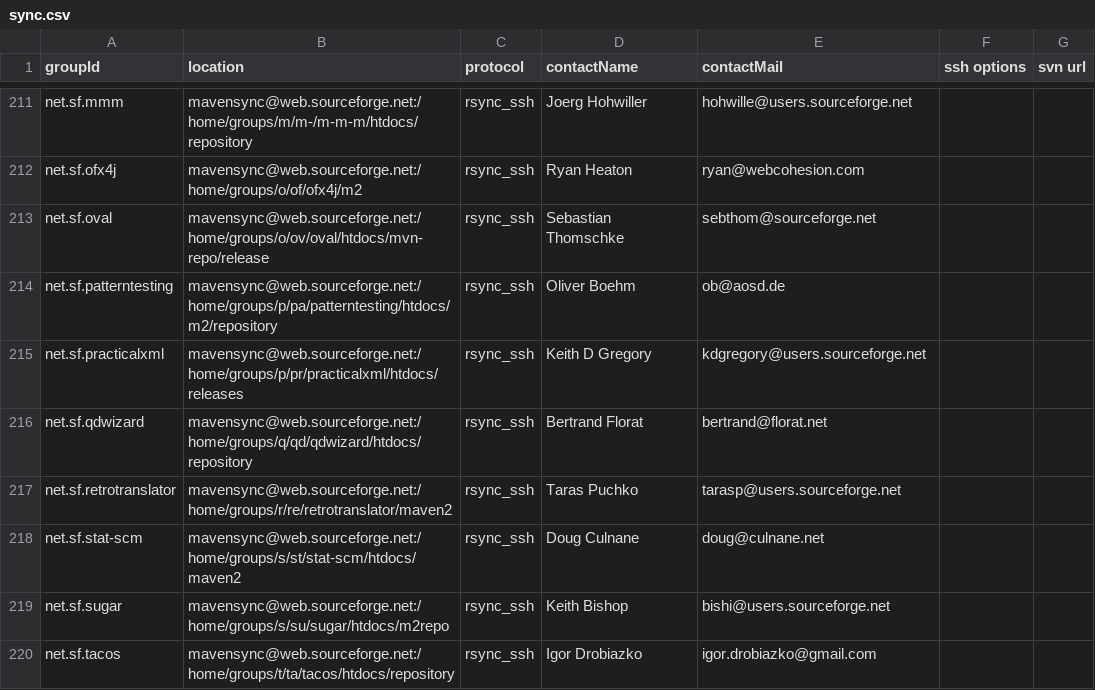
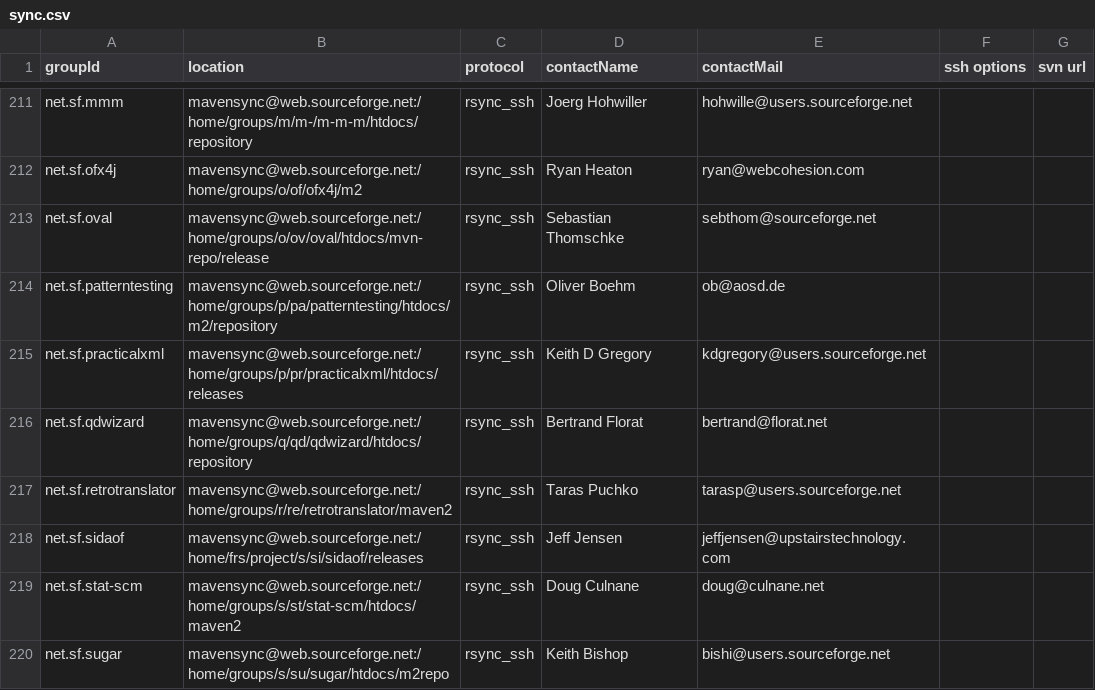
Before and after one commit to apache/maven-repository-tools, a CSV file: src/bin/synchronize/m2-sync/sync.csv, drawn as a sheet; only a part is shown, gaps mark what is left out; the shorter side is filled out with more unchanged rows; the diff names each change by its address in the sheet, - before the commit and + after, or states it on an @@ line.

Commit message:
[MAVENUPLOAD-2653]
git-svn-id: https://svn.apache.org/repos/asf/maven/repository-tools/trunk@883541 13f79535-47bb-0310-9956-ffa450edef68

```diff
--- a/src/bin/synchronize/m2-sync/sync.csv
+++ b/src/bin/synchronize/m2-sync/sync.csv
+row 218: net.sf.sidaof | mavensync@web.sourceforge.net:/home/frs/project/s/si/sidaof/releases | rsync_ssh | Jeff Jensen | jeffjensen@upstairstechnology.com
```
